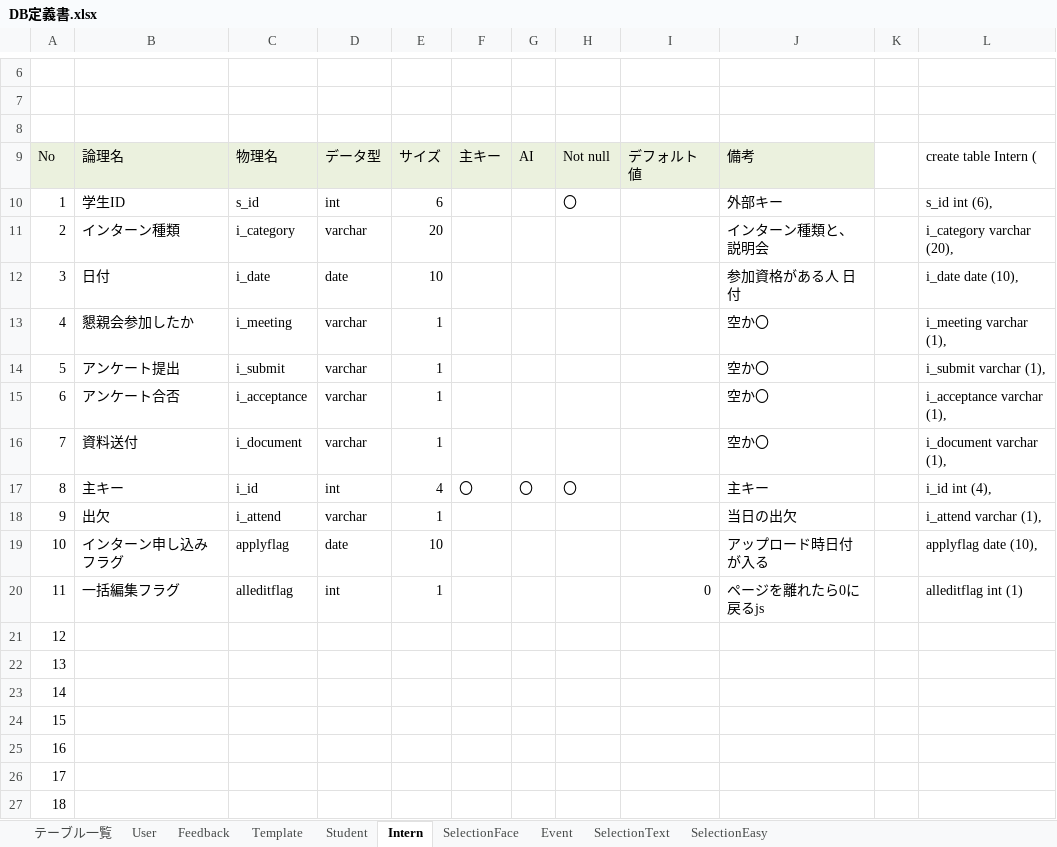
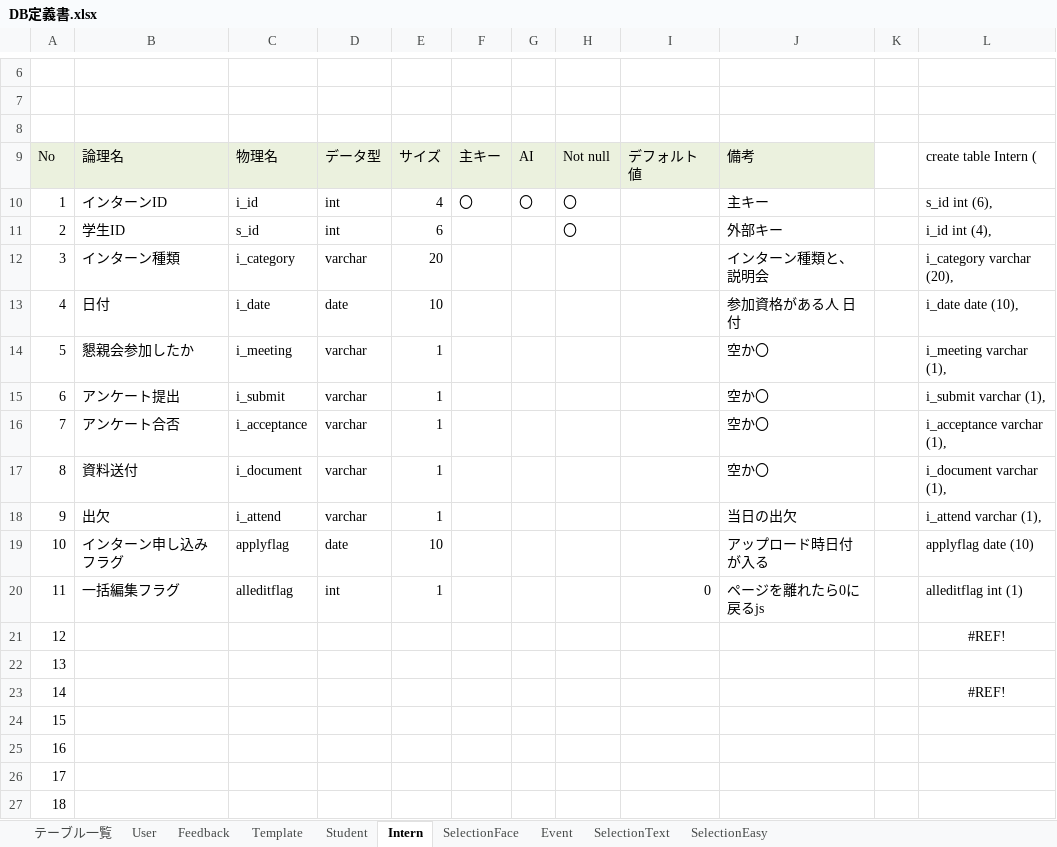
Before and after one commit to DOJO-2021/YSL7, an Excel workbook: DB定義書.xlsx, sheet Intern, drawn as a sheet; only a part is shown, gaps mark what is left out; values as stored, in another font and other column widths than the file's, no borders; removed rows and columns are numbered as before the commit, all else as after; the diff names each change by its address in the sheet, - before the commit and + after, or states it on an @@ line.

```diff
--- a/DB定義書.xlsx (sheet Intern)
+++ b/DB定義書.xlsx (sheet Intern)
+row 10: 1 | インターンID | i_id | int | 4 | 〇 | 〇 | 〇 |  | 主キー |  | s_id int (6),
@@ column A renumbered between rows 11 and 23 @@
-L11: s_id int (6),
+L11: i_id int (4),
-row 17: 8 | 主キー | i_id | int | 4 | 〇 | 〇 | 〇 |  | 主キー |  | i_id int (4),
-L19: applyflag date (10),
+L19: applyflag date (10)
+row 21: 12 |  |  |  |  |  |  |  |  |  |  | #REF!
-L23: (empty)
+L23: #REF!
-row 23: 14
```
Also changed, not shown: sheet Event, sheet SelectionEasy, sheet SelectionFace, sheet SelectionText, sheet Feedback, formulas that keep their value, 1 other file.
